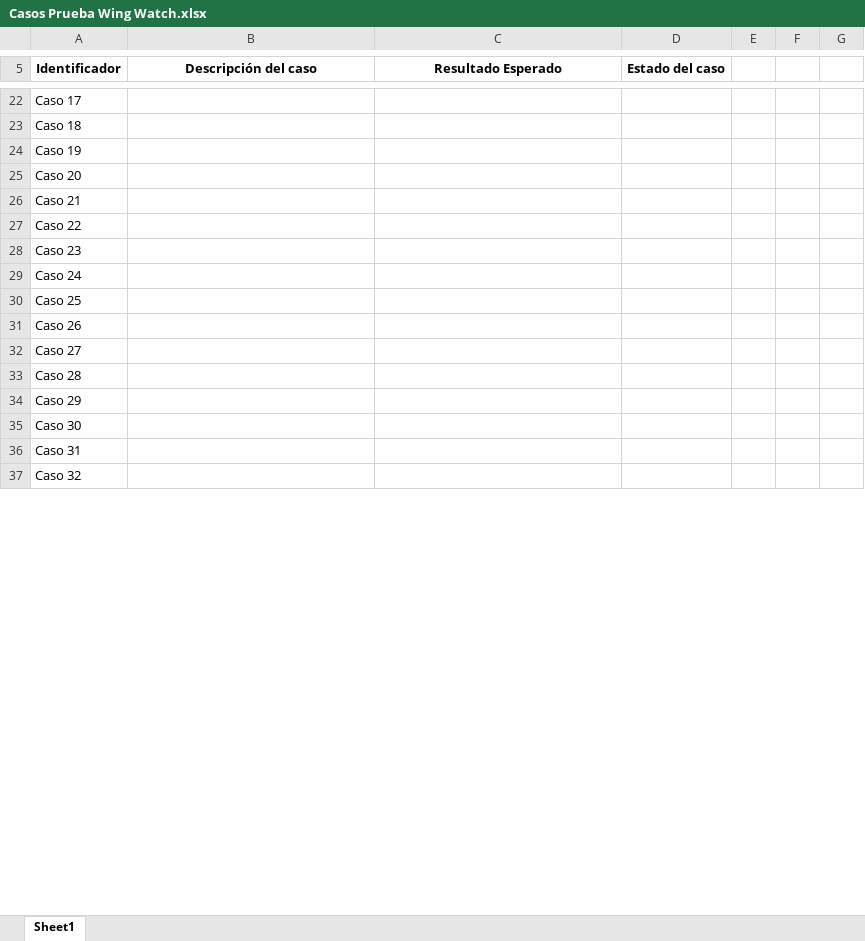
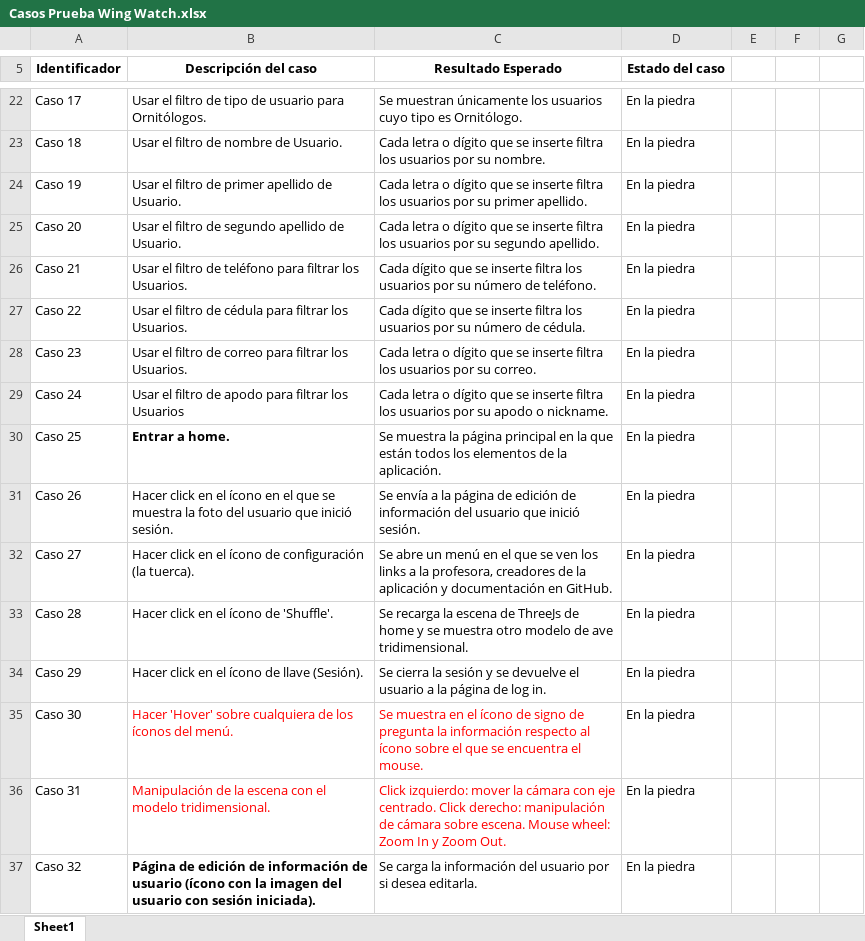
Before and after one commit to kevinah95/Wing-Watch, an Excel workbook: docs/Casos Prueba Wing Watch.xlsx, sheet Sheet1, drawn as a sheet; only a part is shown, gaps mark what is left out; values as stored, in another font and other column widths than the file's, no borders; charts and pictures not drawn; the diff covers the shown part only; the diff names each change by its address in the sheet, - before the commit and + after, or states it on an @@ line.

Commit message:
Primeros 36 casos de prueba.
Pendientes de certificación

```diff
--- a/docs/Casos Prueba Wing Watch.xlsx (sheet Sheet1)
+++ b/docs/Casos Prueba Wing Watch.xlsx (sheet Sheet1)
-B22 (Descripción del caso): (empty)
+B22 (Descripción del caso): Usar el filtro de tipo de usuario para Ornitólogos.
-C22 (Resultado Esperado): (empty)
+C22 (Resultado Esperado): Se muestran únicamente los usuarios cuyo tipo es Ornitólogo.
-D22:D37 (Estado del caso): (empty)
+D22:D37 (Estado del caso): En la piedra
-B23 (Descripción del caso): (empty)
+B23 (Descripción del caso): Usar el filtro de nombre de Usuario.
-C23 (Resultado Esperado): (empty)
+C23 (Resultado Esperado): Cada letra o dígito que se inserte filtra los usuarios por su nombre.
-B24 (Descripción del caso): (empty)
+B24 (Descripción del caso): Usar el filtro de primer apellido de Usuario.
-C24 (Resultado Esperado): (empty)
+C24 (Resultado Esperado): Cada letra o dígito que se inserte filtra los usuarios por su primer apellido.
-B25 (Descripción del caso): (empty)
+B25 (Descripción del caso): Usar el filtro de segundo apellido de Usuario.
-C25 (Resultado Esperado): (empty)
+C25 (Resultado Esperado): Cada letra o dígito que se inserte filtra los usuarios por su segundo apellido.
-B26 (Descripción del caso): (empty)
+B26 (Descripción del caso): Usar el filtro de teléfono para filtrar los Usuarios.
-C26 (Resultado Esperado): (empty)
+C26 (Resultado Esperado): Cada dígito que se inserte filtra los usuarios por su número de teléfono.
-B27 (Descripción del caso): (empty)
+B27 (Descripción del caso): Usar el filtro de cédula para filtrar los Usuarios.
-C27 (Resultado Esperado): (empty)
+C27 (Resultado Esperado): Cada dígito que se inserte filtra los usuarios por su número de cédula.
-B28 (Descripción del caso): (empty)
+B28 (Descripción del caso): Usar el filtro de correo para filtrar los Usuarios.
-C28 (Resultado Esperado): (empty)
+C28 (Resultado Esperado): Cada letra o dígito que se inserte filtra los usuarios por su correo.
-B29 (Descripción del caso): (empty)
+B29 (Descripción del caso): Usar el filtro de apodo para filtrar los Usuarios
-C29 (Resultado Esperado): (empty)
+C29 (Resultado Esperado): Cada letra o dígito que se inserte filtra los usuarios por su apodo o nickname.
-B30 (Descripción del caso): (empty)
+B30 (Descripción del caso): Entrar a home.
-C30 (Resultado Esperado): (empty)
+C30 (Resultado Esperado): Se muestra la página principal en la que están todos los elementos de la aplicación.
-B31 (Descripción del caso): (empty)
+B31 (Descripción del caso): Hacer click en el ícono en el que se muestra la foto del usuario que inició sesión.
-C31 (Resultado Esperado): (empty)
+C31 (Resultado Esperado): Se envía a la página de edición de información del usuario que inició sesión.
-B32 (Descripción del caso): (empty)
+B32 (Descripción del caso): Hacer click en el ícono de configuración (la tuerca).
-C32 (Resultado Esperado): (empty)
+C32 (Resultado Esperado): Se abre un menú en el que se ven los links a la profesora, creadores de la aplicación y documentación en GitHub.
-B33 (Descripción del caso): (empty)
+B33 (Descripción del caso): Hacer click en el ícono de 'Shuffle'.
-C33 (Resultado Esperado): (empty)
+C33 (Resultado Esperado): Se recarga la escena de ThreeJs de home y se muestra otro modelo de ave tridimensional.
-B34 (Descripción del caso): (empty)
+B34 (Descripción del caso): Hacer click en el ícono de llave (Sesión).
-C34 (Resultado Esperado): (empty)
+C34 (Resultado Esperado): Se cierra la sesión y se devuelve el usuario a la página de log in.
-B35 (Descripción del caso): (empty)
+B35 (Descripción del caso): Hacer 'Hover' sobre cualquiera de los íconos del menú.
-C35 (Resultado Esperado): (empty)
+C35 (Resultado Esperado): Se muestra en el ícono de signo de pregunta la información respecto al ícono sobre el que se encuentra el mouse.
-B36 (Descripción del caso): (empty)
+B36 (Descripción del caso): Manipulación de la escena con el modelo tridimensional.
-C36 (Resultado Esperado): (empty)
+C36 (Resultado Esperado): Click izquierdo: mover la cámara con eje centrado. Click derecho: manipulación de cámara sobre escena. Mouse wheel: Zoom In y Zoom Out.
-B37 (Descripción del caso): (empty)
+B37 (Descripción del caso): Página de edición de información de usuario (ícono con la imagen del usuario con sesión iniciada).
-C37 (Resultado Esperado): (empty)
+C37 (Resultado Esperado): Se carga la información del usuario por si desea editarla.
```
Also changed, not shown: 5 removed rows, 48 edited cells and cell formats elsewhere in this sheet.
